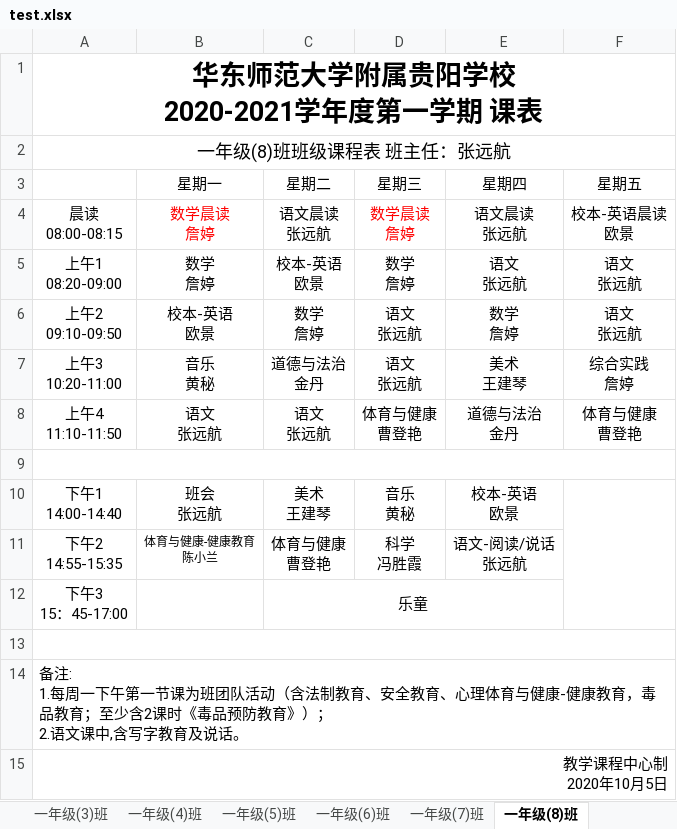
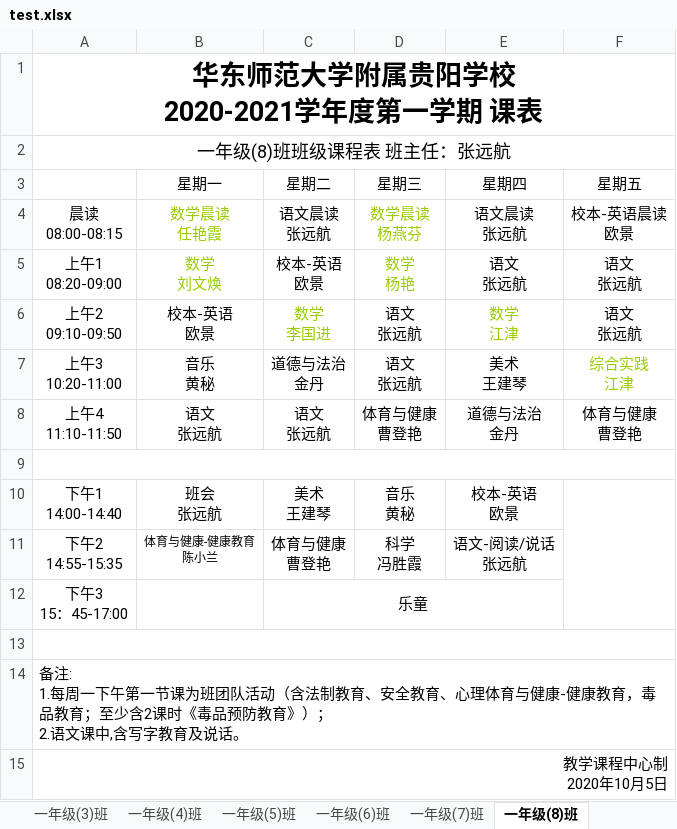
Before and after one commit to xxhddt163/myapp, an Excel workbook: Schedule/test.xlsx, sheet 一年级(8)班, drawn as a sheet; values as stored, in another font and other column widths than the file's, no borders; ↵ is a line break in a cell; the diff names each change by its address in the sheet, - before the commit and + after, or states it on an @@ line.

```diff
--- a/Schedule/test.xlsx (sheet 一年级(8)班)
+++ b/Schedule/test.xlsx (sheet 一年级(8)班)
-B4 (星期一): 数学晨读 ↵ 詹婷
+B4 (星期一): 数学晨读 ↵ 任艳霞
-B4 text colour: #FF0000
+B4 text colour: #99CC00
-D4 (星期三): 数学晨读 ↵ 詹婷
+D4 (星期三): 数学晨读 ↵ 杨燕芬
-D4 text colour: #FF0000
+D4 text colour: #99CC00
-B5 (星期一): 数学 ↵ 詹婷
+B5 (星期一): 数学 ↵ 刘文焕
-B5 text colour: black
+B5 text colour: #99CC00
-D5 (星期三): 数学 ↵ 詹婷
+D5 (星期三): 数学 ↵ 杨艳
-D5 text colour: black
+D5 text colour: #99CC00
-C6 (星期二): 数学 ↵ 詹婷
+C6 (星期二): 数学 ↵ 李国进
-C6 text colour: black
+C6 text colour: #99CC00
-E6 (星期四): 数学 ↵ 詹婷
+E6 (星期四): 数学 ↵ 江津
-E6 text colour: black
+E6 text colour: #99CC00
-F7 (星期五): 综合实践 ↵ 詹婷
+F7 (星期五): 综合实践 ↵ 江津
-F7 text colour: black
+F7 text colour: #99CC00
```
Also changed, not shown: sheet 一年级(1)班, sheet 八年级(1)班, sheet 七年级(3)班, sheet 一年级(2)班, sheet 一年级(5)班, sheet 八年级(4)班, 2 more sheets, other sheet tabs, 2 other files.
